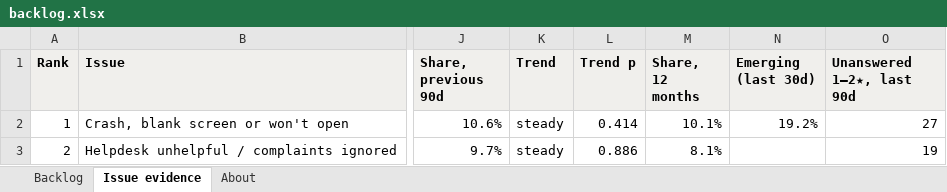
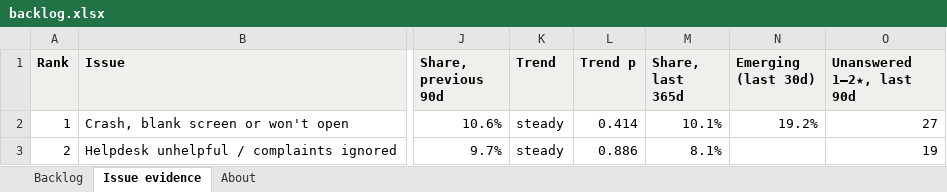
Before and after one commit to RoshanKarthik/moveinsync-ratings, an Excel workbook: deliverables/backlog.xlsx, sheet Issue evidence, drawn as a sheet; only a part is shown, gaps mark what is left out; values as stored, in another font and other column widths than the file's, no borders; the diff names each change by its address in the sheet, - before the commit and + after, or states it on an @@ line.

```diff
--- a/deliverables/backlog.xlsx (sheet Issue evidence)
+++ b/deliverables/backlog.xlsx (sheet Issue evidence)
-M1: Share, 12 months
+M1: Share, last 365d
```
Also changed, not shown: sheet Backlog, sheet About, 5 other files.
